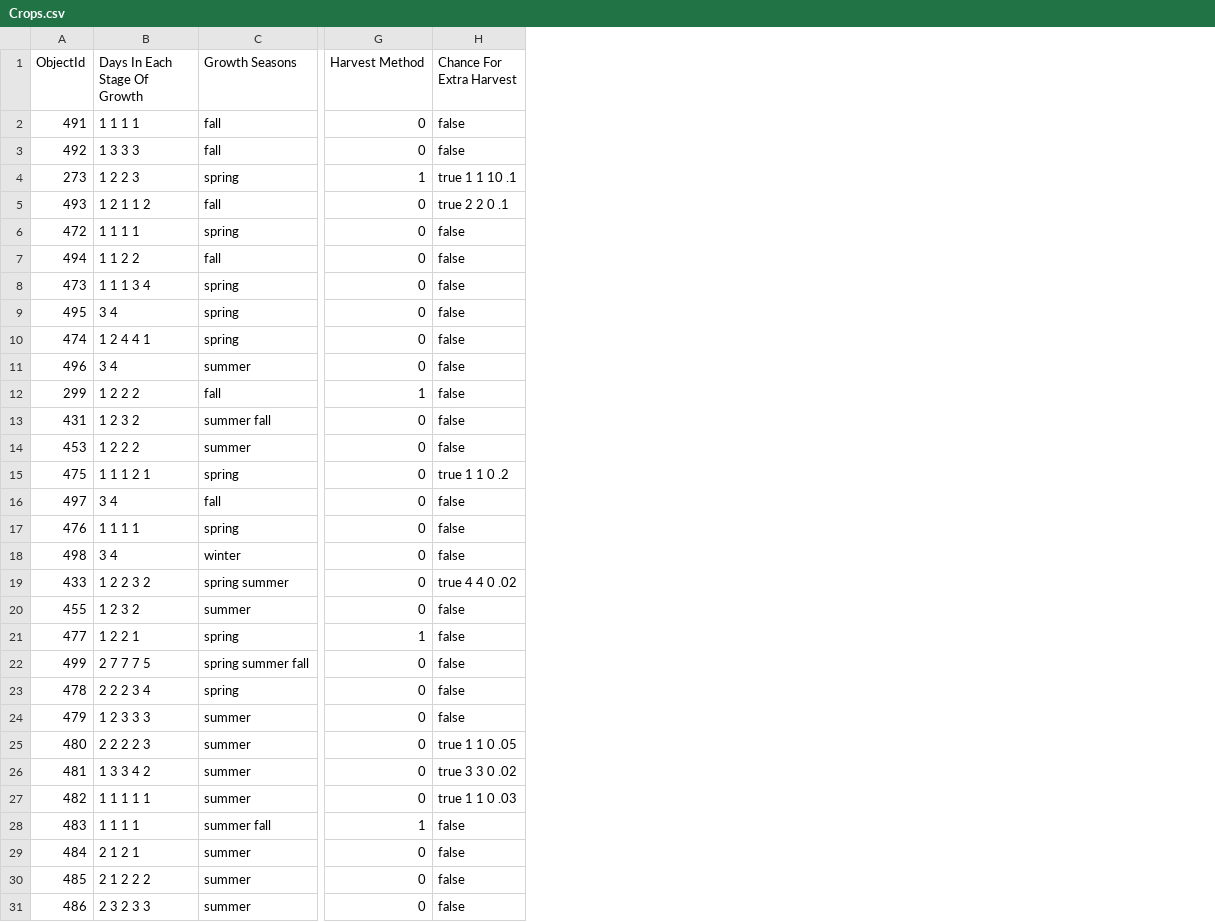
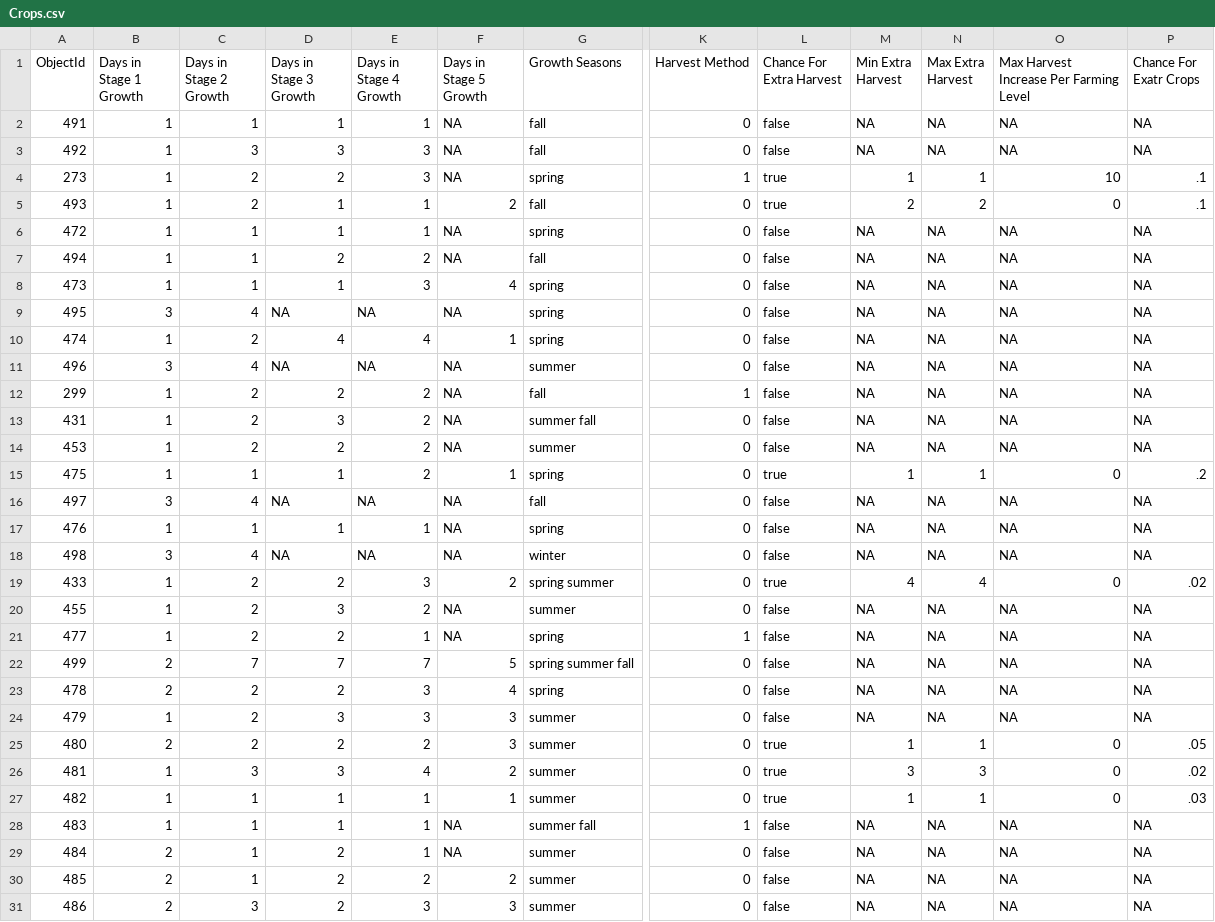
Before and after one commit to aftonsteps/stardewdata, a CSV file: Crops.csv, drawn as a sheet; only a part is shown, gaps mark what is left out; removed rows and columns are numbered as before the commit, all else as after; the diff covers the shown part only; the diff names each change by its address in the sheet, - before the commit and + after, or states it on an @@ line.

```diff
--- a/Crops.csv
+++ b/Crops.csv
-column B (Days In Each Stage Of Growth), rows 2-31: 1 1 1 1 | 1 3 3 3 | 1 2 2 3 | 1 2 1 1 2 | 1 1 1 1 | 1 1 2 2 | 1 1 1 3 4 | 3 4 | 1 2 4 4 1 | 3 4 | 1 2 2 2 | 1 2 3 2 | 1 2 2 2 | 1 1 1 2 1 | 3 4 | 1 1 1 1 | 3 4 | 1 2 2 3 2 | 1 2 3 2 | 1 2 2 1 | 2 7 7 7 5 | 2 2 2 3 4 | 1 2 3 3 3 | 2 2 2 2 3 | 1 3 3 4 2 | 1 1 1 1 1 | 1 1 1 1 | 2 1 2 1 | 2 1 2 2 2 | 2 3 2 3 3
+column B (Days in Stage 1 Growth), rows 2-31: 1 | 1 | 1 | 1 | 1 | 1 | 1 | 3 | 1 | 3 | 1 | 1 | 1 | 1 | 3 | 1 | 3 | 1 | 1 | 1 | 2 | 2 | 1 | 2 | 1 | 1 | 1 | 2 | 2 | 2
+column C (Days in Stage 2 Growth), rows 2-31: 1 | 3 | 2 | 2 | 1 | 1 | 1 | 4 | 2 | 4 | 2 | 2 | 2 | 1 | 4 | 1 | 4 | 2 | 2 | 2 | 7 | 2 | 2 | 2 | 3 | 1 | 1 | 1 | 1 | 3
+column D (Days in Stage 3 Growth), rows 2-31: 1 | 3 | 2 | 1 | 1 | 2 | 1 | NA | 4 | NA | 2 | 3 | 2 | 1 | NA | 1 | NA | 2 | 3 | 2 | 7 | 2 | 3 | 2 | 3 | 1 | 1 | 2 | 2 | 2
+column E (Days in Stage 4 Growth), rows 2-31: 1 | 3 | 3 | 1 | 1 | 2 | 3 | NA | 4 | NA | 2 | 2 | 2 | 2 | NA | 1 | NA | 3 | 2 | 1 | 7 | 3 | 3 | 2 | 4 | 1 | 1 | 1 | 2 | 3
+column F (Days in Stage 5 Growth), rows 2-31: NA | NA | NA | 2 | NA | NA | 4 | NA | 1 | NA | NA | NA | NA | 1 | NA | NA | NA | 2 | NA | NA | 5 | 4 | 3 | 3 | 2 | 1 | NA | NA | 2 | 3
+column M (Min Extra Harvest), rows 2-31: NA | NA | 1 | 2 | NA | NA | NA | NA | NA | NA | NA | NA | NA | 1 | NA | NA | NA | 4 | NA | NA | NA | NA | NA | 1 | 3 | 1 | NA | NA | NA | NA
+column N (Max Extra Harvest), rows 2-31: NA | NA | 1 | 2 | NA | NA | NA | NA | NA | NA | NA | NA | NA | 1 | NA | NA | NA | 4 | NA | NA | NA | NA | NA | 1 | 3 | 1 | NA | NA | NA | NA
+column O, rows 1-31: Max Harvest Increase Per Farming Level | NA | NA | 10 | 0 | NA | NA | NA | NA | NA | NA | NA | NA | NA | 0 | NA | NA | NA | 0 | NA | NA | NA | NA | NA | 0 | 0 | 0 | NA | NA | NA | NA
+column P (Chance For Exatr Crops), rows 2-31: NA | NA | .1 | .1 | NA | NA | NA | NA | NA | NA | NA | NA | NA | .2 | NA | NA | NA | .02 | NA | NA | NA | NA | NA | .05 | .02 | .03 | NA | NA | NA | NA
-L4 (Chance For Extra Harvest): true 1 1 10 .1
+L4 (Chance For Extra Harvest): true
-L5 (Chance For Extra Harvest): true 2 2 0 .1
+L5 (Chance For Extra Harvest): true
-L15 (Chance For Extra Harvest): true 1 1 0 .2
+L15 (Chance For Extra Harvest): true
-L19 (Chance For Extra Harvest): true 4 4 0 .02
+L19 (Chance For Extra Harvest): true
-L25 (Chance For Extra Harvest): true 1 1 0 .05
+L25 (Chance For Extra Harvest): true
-L26 (Chance For Extra Harvest): true 3 3 0 .02
+L26 (Chance For Extra Harvest): true
-L27 (Chance For Extra Harvest): true 1 1 0 .03
+L27 (Chance For Extra Harvest): true
```
Also changed, not shown: 2 edited cells elsewhere in this file, 9 other files.
